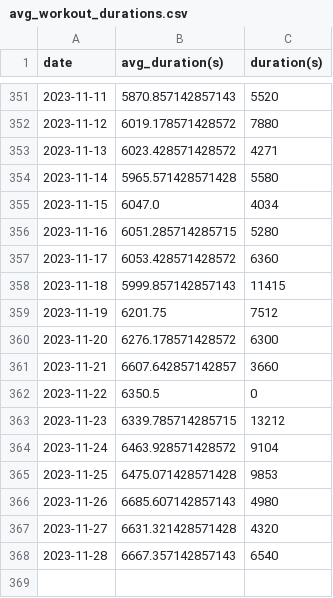
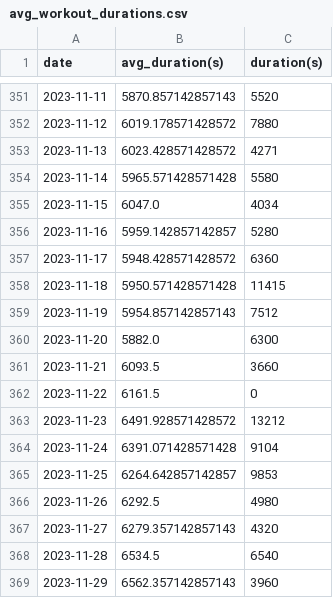
Before and after one commit to EricLeFort/ExerciseLog, a CSV file: data/preds/avg_workout_durations.csv, drawn as a sheet; only a part is shown, gaps mark what is left out.

```diff
--- a/data/preds/avg_workout_durations.csv
+++ b/data/preds/avg_workout_durations.csv
@@ -355,14 +355,15 @@ date,avg_duration(s),duration(s)
 2023-11-15,6047.0,4034
-2023-11-16,6051.285714285715,5280
-2023-11-17,6053.428571428572,6360
-2023-11-18,5999.857142857143,11415
-2023-11-19,6201.75,7512
-2023-11-20,6276.178571428572,6300
-2023-11-21,6607.642857142857,3660
-2023-11-22,6350.5,0
-2023-11-23,6339.785714285715,13212
-2023-11-24,6463.928571428572,9104
-2023-11-25,6475.071428571428,9853
-2023-11-26,6685.607142857143,4980
-2023-11-27,6631.321428571428,4320
-2023-11-28,6667.357142857143,6540
+2023-11-16,5959.142857142857,5280
+2023-11-17,5948.428571428572,6360
+2023-11-18,5950.571428571428,11415
+2023-11-19,5954.857142857143,7512
+2023-11-20,5882.0,6300
+2023-11-21,6093.5,3660
+2023-11-22,6161.5,0
+2023-11-23,6491.928571428572,13212
+2023-11-24,6391.071428571428,9104
+2023-11-25,6264.642857142857,9853
+2023-11-26,6292.5,4980
+2023-11-27,6279.357142857143,4320
+2023-11-28,6534.5,6540
+2023-11-29,6562.357142857143,3960
```
Also changed, not shown: data/rate_of_climb.csv, data/walks.csv, 1 other file.
